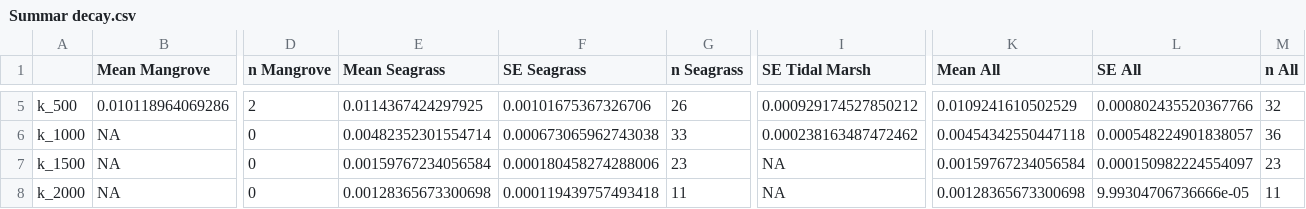
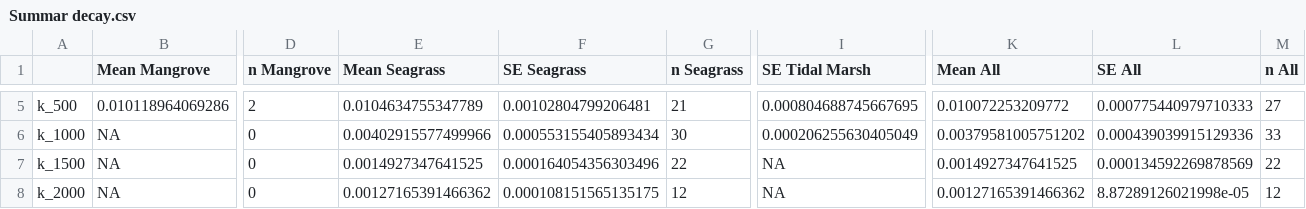
Before and after one commit to NPJuncal/SOC_Decay, a CSV file: Decay2023/Summar decay.csv, drawn as a sheet; only a part is shown, gaps mark what is left out; the diff covers the shown part only; the diff names each change by its address in the sheet, - before the commit and + after, or states it on an @@ line.

```diff
--- a/Decay2023/Summar decay.csv
+++ b/Decay2023/Summar decay.csv
-E5 (Mean Seagrass): 0.0114367424297925
+E5 (Mean Seagrass): 0.0104634755347789
-F5 (SE Seagrass): 0.00101675367326706
+F5 (SE Seagrass): 0.00102804799206481
-G5 (n Seagrass): 26
+G5 (n Seagrass): 21
-I5 (SE Tidal Marsh): 0.000929174527850212
+I5 (SE Tidal Marsh): 0.000804688745667695
-K5 (Mean All): 0.0109241610502529
+K5 (Mean All): 0.010072253209772
-L5 (SE All): 0.000802435520367766
+L5 (SE All): 0.000775440979710333
-M5 (n All): 32
+M5 (n All): 27
-E6 (Mean Seagrass): 0.00482352301554714
+E6 (Mean Seagrass): 0.00402915577499966
-F6 (SE Seagrass): 0.000673065962743038
+F6 (SE Seagrass): 0.000553155405893434
-G6 (n Seagrass): 33
+G6 (n Seagrass): 30
-I6 (SE Tidal Marsh): 0.000238163487472462
+I6 (SE Tidal Marsh): 0.000206255630405049
-K6 (Mean All): 0.00454342550447118
+K6 (Mean All): 0.00379581005751202
-L6 (SE All): 0.000548224901838057
+L6 (SE All): 0.000439039915129336
-M6 (n All): 36
+M6 (n All): 33
-E7 (Mean Seagrass): 0.00159767234056584
+E7 (Mean Seagrass): 0.0014927347641525
-F7 (SE Seagrass): 0.000180458274288006
+F7 (SE Seagrass): 0.000164054356303496
-G7 (n Seagrass): 23
+G7 (n Seagrass): 22
-K7 (Mean All): 0.00159767234056584
+K7 (Mean All): 0.0014927347641525
-L7 (SE All): 0.000150982224554097
+L7 (SE All): 0.000134592269878569
-M7 (n All): 23
+M7 (n All): 22
-E8 (Mean Seagrass): 0.00128365673300698
+E8 (Mean Seagrass): 0.00127165391466362
-F8 (SE Seagrass): 0.000119439757493418
+F8 (SE Seagrass): 0.000108151565135175
-G8 (n Seagrass): 11
+G8 (n Seagrass): 12
-K8 (Mean All): 0.00128365673300698
+K8 (Mean All): 0.00127165391466362
-L8 (SE All): 9.99304706736666e-05
+L8 (SE All): 8.87289126021998e-05
-M8 (n All): 11
+M8 (n All): 12
```
Also changed, not shown: 27 edited cells elsewhere in this file, Decay2023_Pb/100/Tfits.csv, Decay2023_Pb/150/Tfits.csv, 42 other files.
